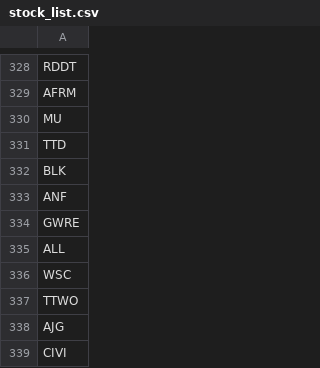
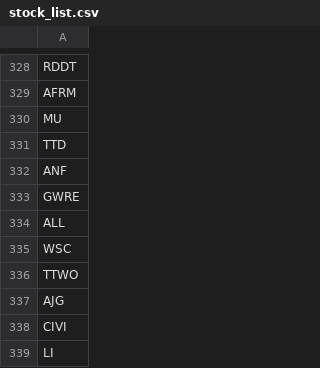
Before and after one commit to githhhh/Yfinance_data, a CSV file: us/stock_list.csv, drawn as a sheet; only a part is shown, gaps mark what is left out; the shorter side is filled out with more unchanged rows.

Commit message:
Update stock list

```diff
--- a/us/stock_list.csv
+++ b/us/stock_list.csv
@@ -331,3 +331,2 @@ MU
 TTD
-BLK
 ANF
```
